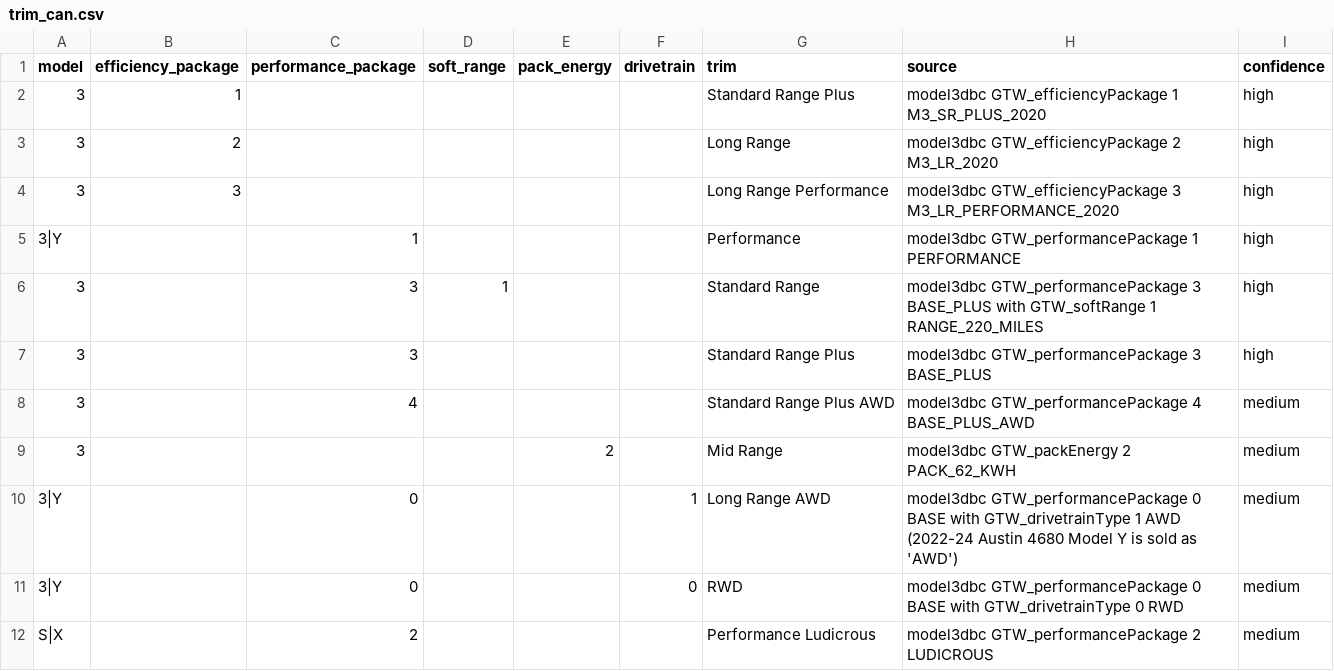
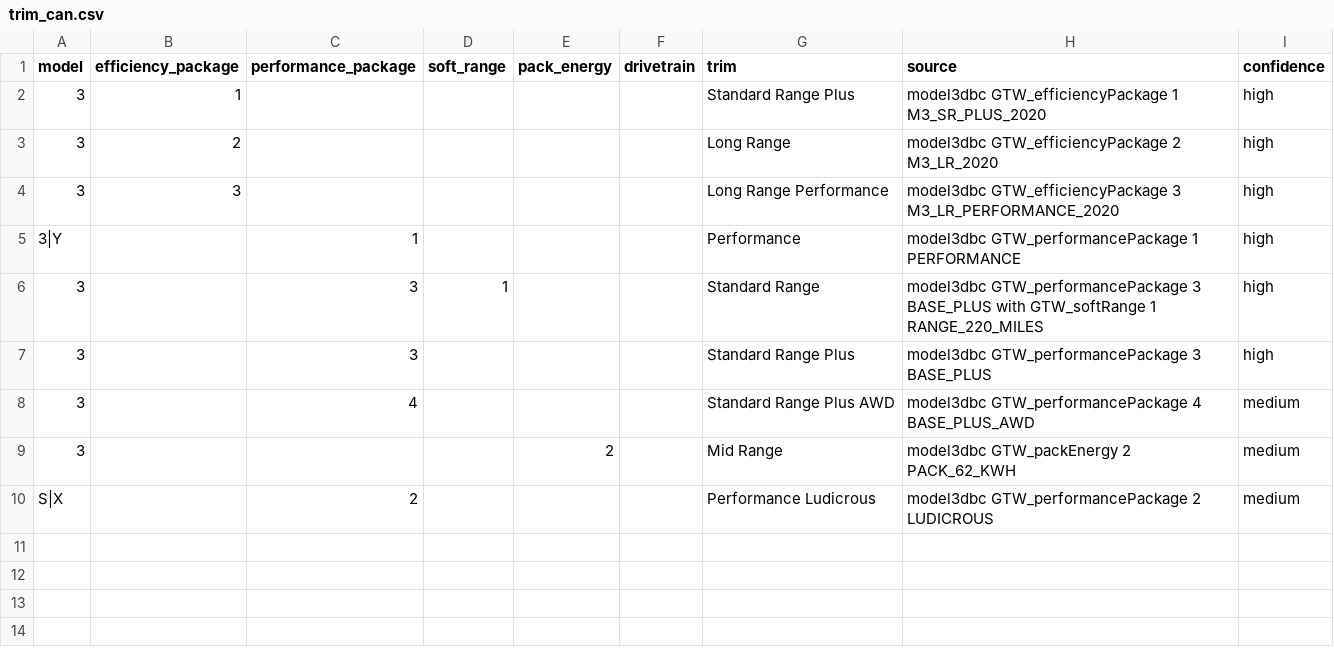
Before and after one commit to skittles-fivem/Sentry-Mate, a CSV file: crates/model/data/vehicle/trim_can.csv, drawn as a sheet; the diff names each change by its address in the sheet, - before the commit and + after, or states it on an @@ line.

```diff
--- a/crates/model/data/vehicle/trim_can.csv
+++ b/crates/model/data/vehicle/trim_can.csv
-row 10: 3|Y |  | 0 |  |  | 1 | Long Range AWD | model3dbc GTW_performancePackage 0 BASE with GTW_drivetrainType 1 AWD (2022-24 Austin 4680 Model Y is sold as 'AWD') | medium
-row 11: 3|Y |  | 0 |  |  | 0 | RWD | model3dbc GTW_performancePackage 0 BASE with GTW_drivetrainType 0 RWD | medium
```
Also changed, not shown: crates/model/data/vehicle/vin_motor.csv, crates/model/data/vehicle/wheels.csv, 12 other files.
